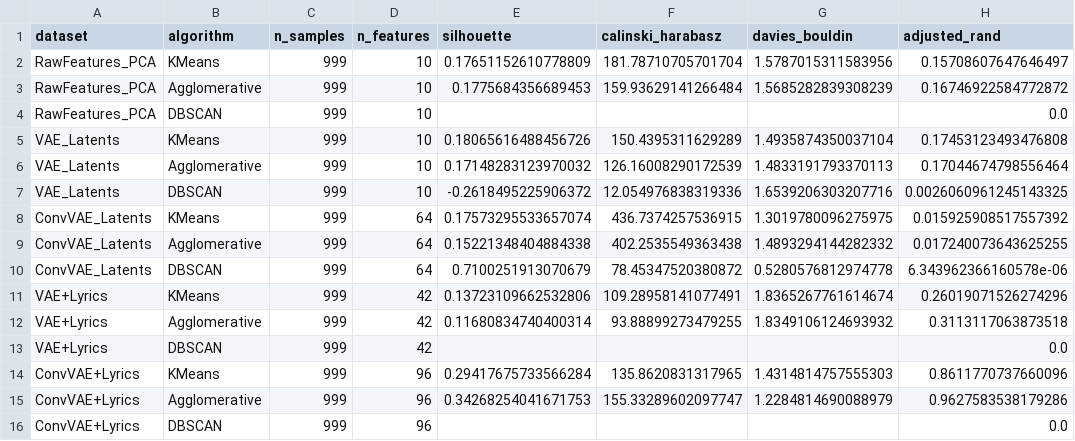
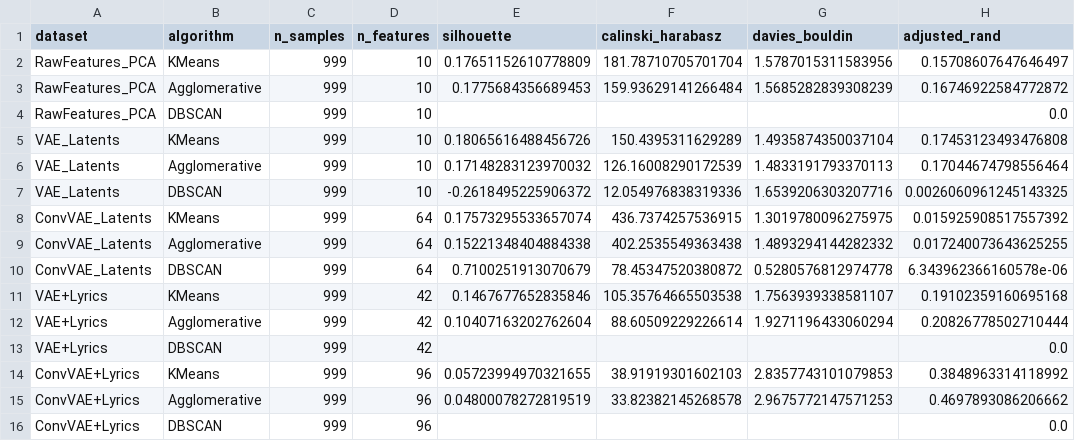
Before and after one commit to arcturusX1/425_project, a CSV file: results/metrics/medium_task_metrics.csv, drawn as a sheet.

```diff
--- a/results/metrics/medium_task_metrics.csv
+++ b/results/metrics/medium_task_metrics.csv
@@ -10,7 +10,7 @@ ConvVAE_Latents,Agglomerative,999,64,0.15221348404884338,402.2535549363438,1.489
 ConvVAE_Latents,DBSCAN,999,64,0.7100251913070679,78.45347520380872,0.5280576812974778,6.343962366160578e-06
-VAE+Lyrics,KMeans,999,42,0.13723109662532806,109.28958141077491,1.8365267761614674,0.26019071526274296
-VAE+Lyrics,Agglomerative,999,42,0.11680834740400314,93.88899273479255,1.8349106124693932,0.3113117063873518
+VAE+Lyrics,KMeans,999,42,0.1467677652835846,105.35764665503538,1.7563939338581107,0.19102359160695168
+VAE+Lyrics,Agglomerative,999,42,0.10407163202762604,88.60509229226614,1.9271196433060294,0.20826778502710444
 VAE+Lyrics,DBSCAN,999,42,,,,0.0
-ConvVAE+Lyrics,KMeans,999,96,0.29417675733566284,135.8620831317965,1.4314814757555303,0.8611770737660096
-ConvVAE+Lyrics,Agglomerative,999,96,0.34268254041671753,155.33289602097747,1.2284814690088979,0.9627583538179286
+ConvVAE+Lyrics,KMeans,999,96,0.05723994970321655,38.91919301602103,2.8357743101079853,0.3848963314118992
+ConvVAE+Lyrics,Agglomerative,999,96,0.04800078272819519,33.82382145268578,2.9675772147571253,0.4697893086206662
 ConvVAE+Lyrics,DBSCAN,999,96,,,,0.0
```
Also changed, not shown: results/metrics/hard_task_comparison.csv, results/metrics/hard_task_metrics.csv, 11 other files.
